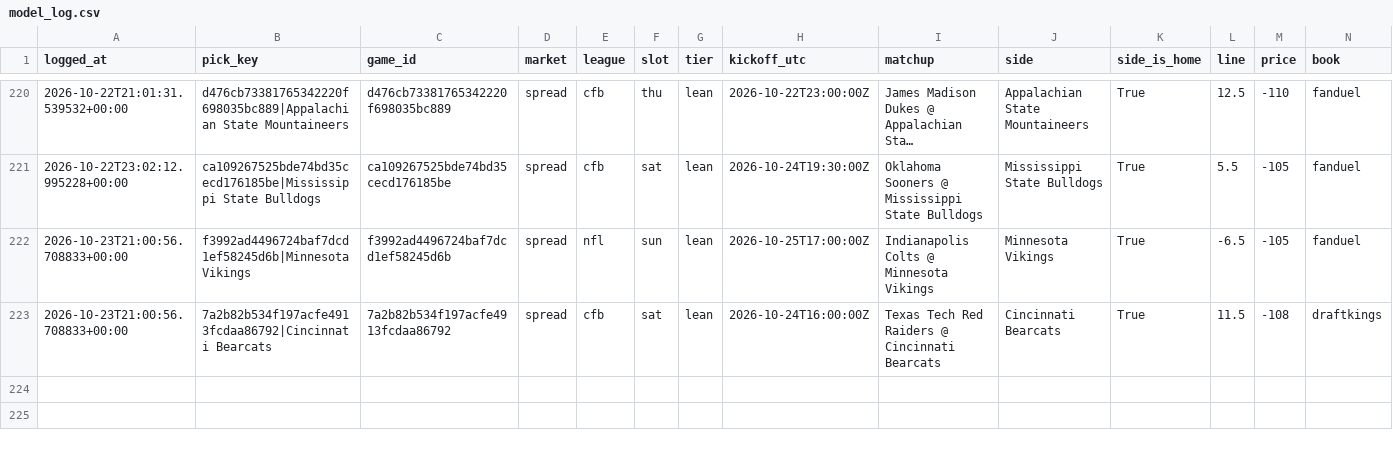
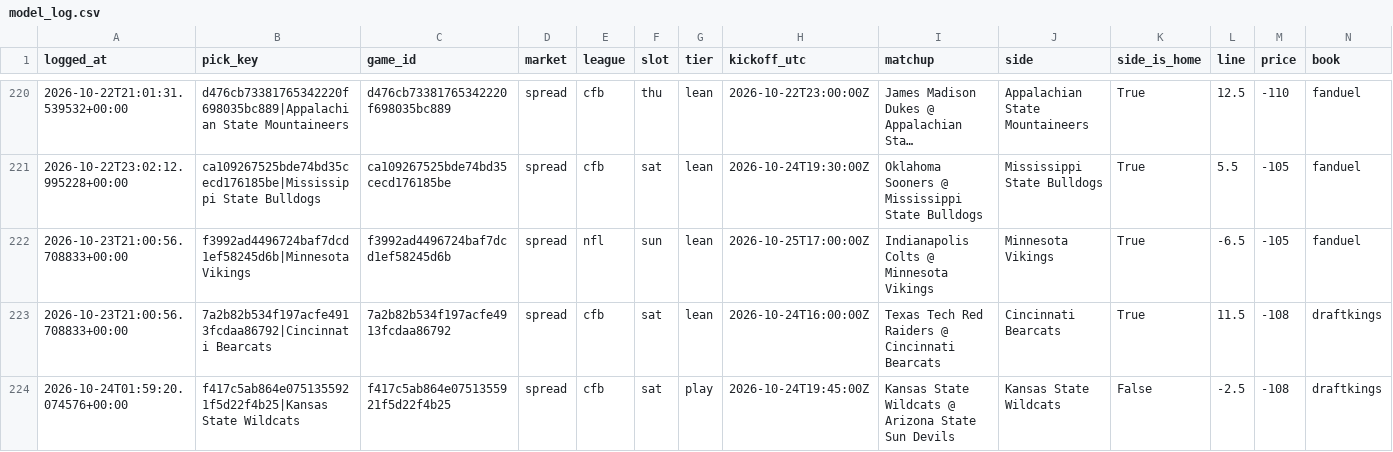
Before and after one commit to unclebuck20/betting-engine, a CSV file: data/picks/model_log.csv, drawn as a sheet; only a part is shown, gaps mark what is left out; long unchanged cells end in …; rows hold the shown columns only; the diff names each change by its address in the sheet, - before the commit and + after, or states it on an @@ line.

```diff
--- a/data/picks/model_log.csv
+++ b/data/picks/model_log.csv
+row 224: 2026-10-24T01:59:20.074576+00:00 | f417c5ab864e0751355921f5d22f4b25|Kansas State Wildcats | f417c5ab864e0751355921f5d22f4b25 | spread | cfb | sat | play | 2026-10-24T19:45:00Z | Kansas State Wildcats @ Arizona State Sun Devils | Kansas State Wildcats | False | -2.5 | -108 | draftkings
```
Also changed, not shown: 14 other files.
